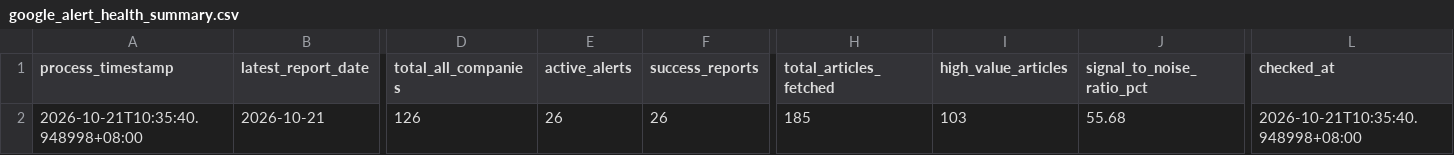
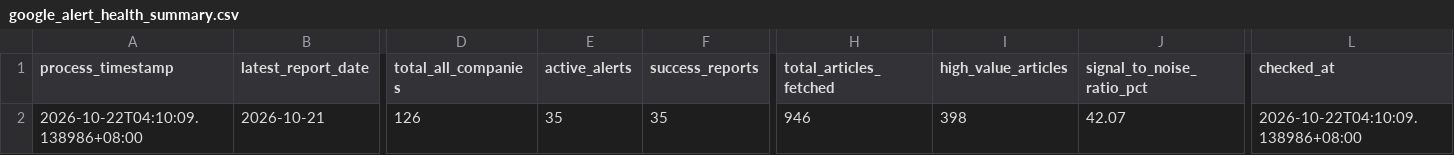
Before and after one commit to wenchiehlee-money/GoogleAlertManager, a CSV file: data/reports/google_alert_health_summary.csv, drawn as a sheet; only a part is shown, gaps mark what is left out; the diff names each change by its address in the sheet, - before the commit and + after, or states it on an @@ line.

```diff
--- a/data/reports/google_alert_health_summary.csv
+++ b/data/reports/google_alert_health_summary.csv
-A2 (process_timestamp): 2026-10-21T10:35:40.948998+08:00
+A2 (process_timestamp): 2026-10-22T04:10:09.138986+08:00
-E2 (active_alerts): 26
+E2 (active_alerts): 35
-F2 (success_reports): 26
+F2 (success_reports): 35
-H2 (total_articles_fetched): 185
+H2 (total_articles_fetched): 946
-I2 (high_value_articles): 103
+I2 (high_value_articles): 398
-J2 (signal_to_noise_ratio_pct): 55.68
+J2 (signal_to_noise_ratio_pct): 42.07
-L2 (checked_at): 2026-10-21T10:35:40.948998+08:00
+L2 (checked_at): 2026-10-22T04:10:09.138986+08:00
```
Also changed, not shown: 31 other files.
